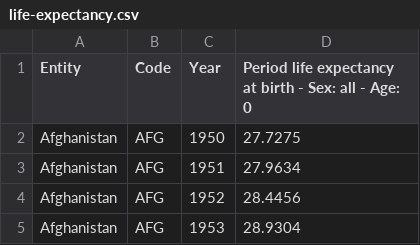
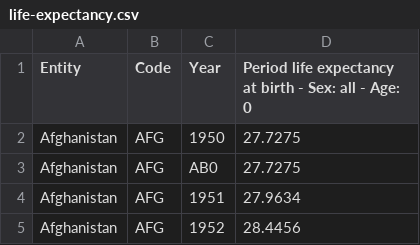
Before and after one commit to andrewscoding2018/ECS119, a CSV file: lecture1/life-expectancy.csv, drawn as a sheet; only a part is shown; the shorter side is filled out with more unchanged rows; the diff names each change by its address in the sheet, - before the commit and + after, or states it on an @@ line.

```diff
--- a/lecture1/life-expectancy.csv
+++ b/lecture1/life-expectancy.csv
+row 3: Afghanistan | AFG | AB0 | 27.7275
```
Also changed, not shown: 1 other file.
